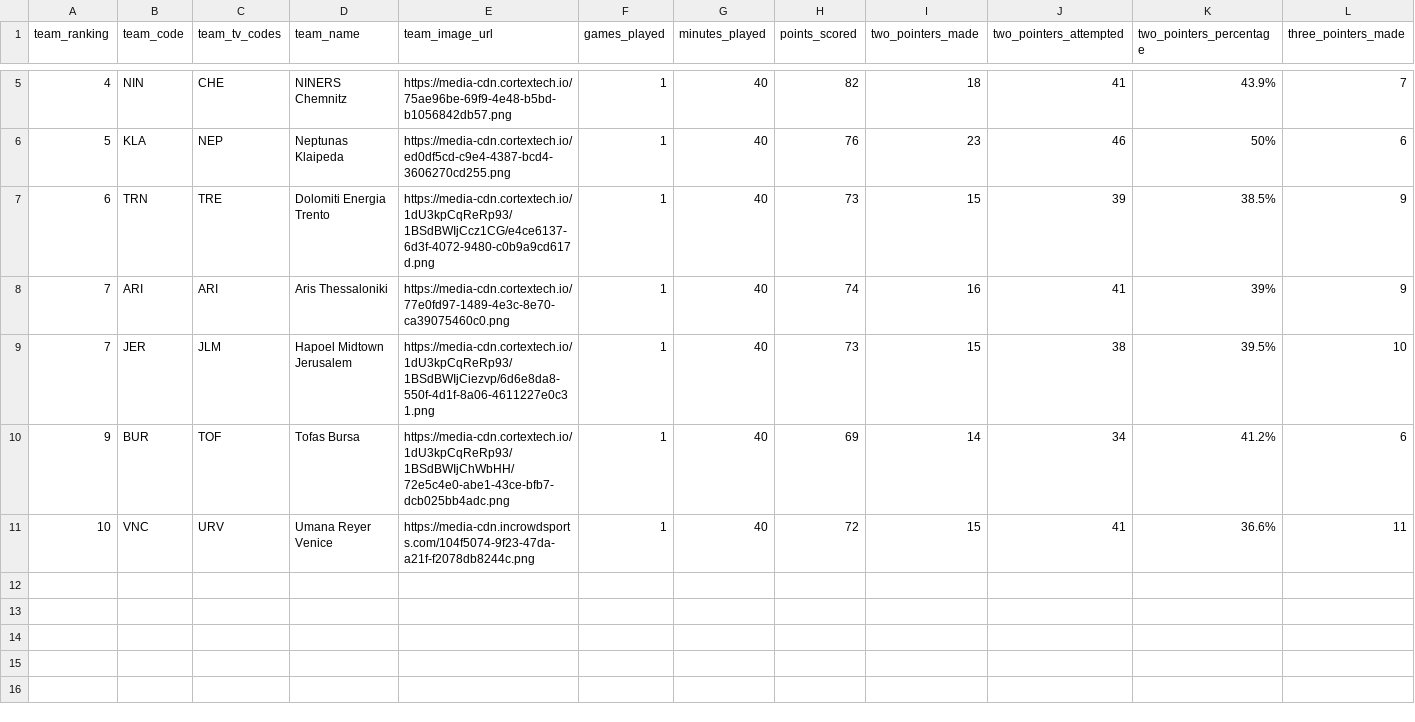
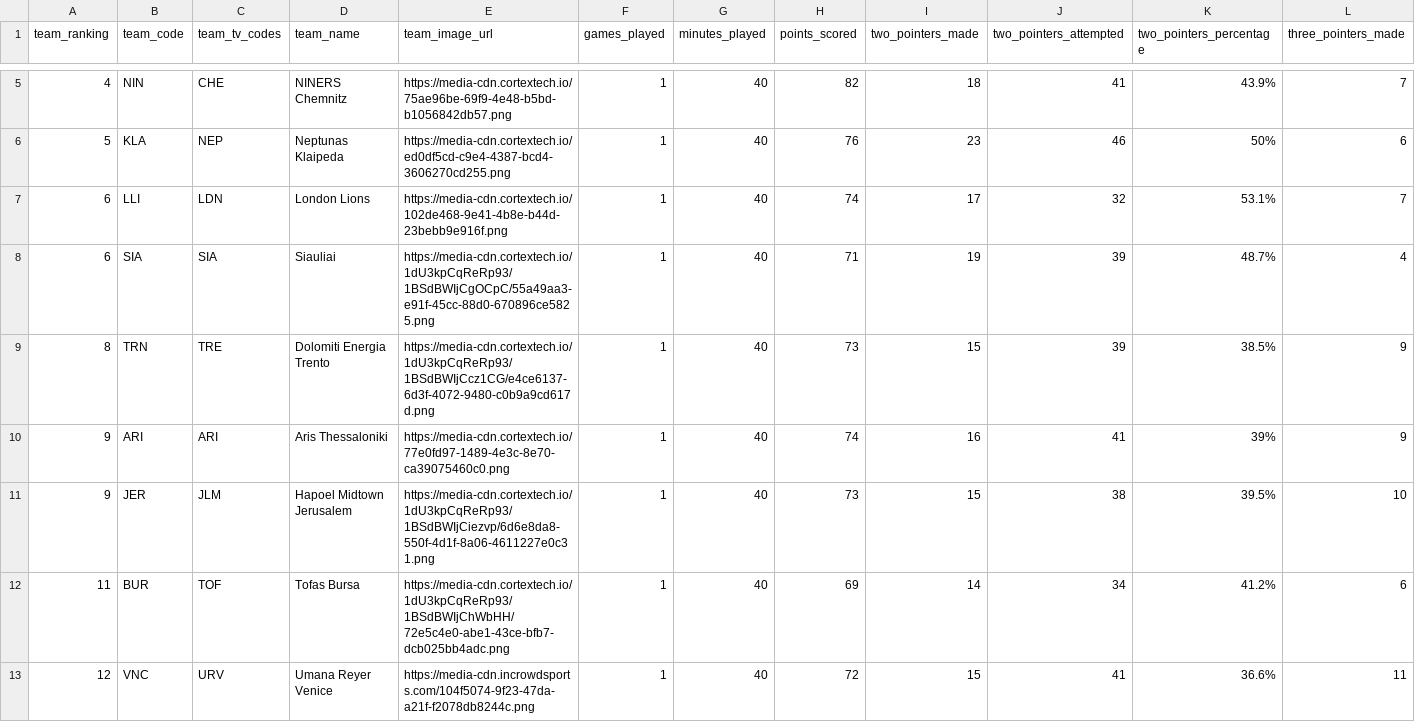
Before and after one commit to IvoVillanueva/EUROLIGAS, a CSV file: data/eurocup_team_stats_opponentsTraditional_2026-27.csv, drawn as a sheet; only a part is shown, gaps mark what is left out; addresses are those after the commit; rows hold the shown columns only; the diff names each change by its address in the sheet, - before the commit and + after, or states it on an @@ line.

```diff
--- a/data/eurocup_team_stats_opponentsTraditional_2026-27.csv
+++ b/data/eurocup_team_stats_opponentsTraditional_2026-27.csv
+row 7: 6 | LLI | LDN | London Lions | https://media-cdn.cortextech.io/102de468-9e41-4b8e-b44d-23bebb9e916f.png | 1 | 40 | 74 | 17 | 32 | 53.1% | 7
+row 8: 6 | SIA | SIA | Siauliai | https://media-cdn.cortextech.io/1dU3kpCqReRp93/1BSdBWIjCgOCpC/55a49aa3-e91f-45cc-88d0-670896ce5825.png | 1 | 40 | 71 | 19 | 39 | 48.7% | 4
-A9 (team_ranking): 6
+A9 (team_ranking): 8
-A10:A11 (team_ranking): 7
+A10:A11 (team_ranking): 9
-A12 (team_ranking): 9
+A12 (team_ranking): 11
-A13 (team_ranking): 10
+A13 (team_ranking): 12
```
Also changed, not shown: data/eurocup_boxscore_2026-27.csv, data/eurocup_player_stats_misc_2026-27.csv, 5 other files.
